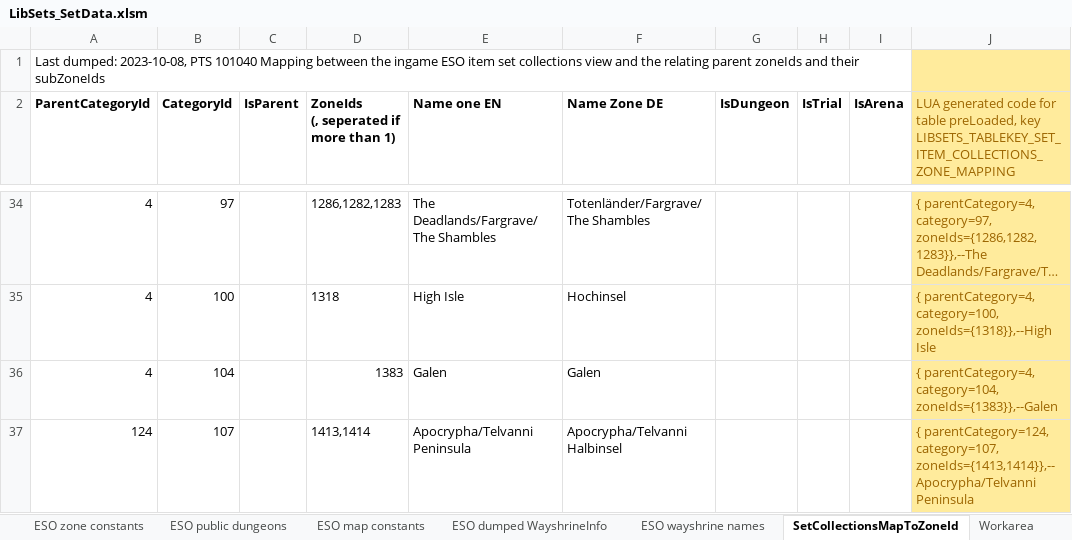
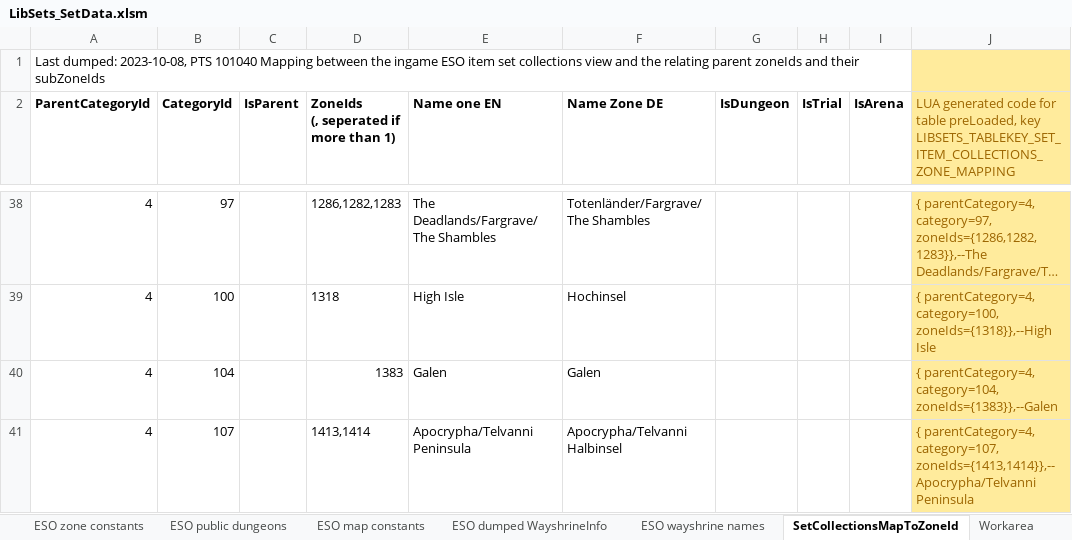
Before and after one commit to Baertram/LibSets, an Excel workbook: LibSets/Data/LibSets_SetData.xlsm, sheet SetCollectionsMapToZoneId, drawn as a sheet; only a part is shown, gaps mark what is left out; long unchanged cells end in …; values as stored, in another font and other column widths than the file's, no borders; addresses are those after the commit; the diff covers the shown part only; the diff names each change by its address in the sheet, - before the commit and + after, or states it on an @@ line.

Commit message:
-Fixed set collections jump to (parent) zone for Apocrypha (now moved to DLC category) -Added set collections jump to (parent) zone for Infinite archive (new category) -Added set collections jump to (parent) zone for West Weald DLC

```diff
--- a/LibSets/Data/LibSets_SetData.xlsm (sheet SetCollectionsMapToZoneId)
+++ b/LibSets/Data/LibSets_SetData.xlsm (sheet SetCollectionsMapToZoneId)
-A41 (ParentCategoryId): 124
+A41 (ParentCategoryId): 4
-J41: { parentCategory=124, category=107, zoneIds={1413,1414}},--Apocrypha/Telvanni…
+J41: { parentCategory=4, category=107, zoneIds={1413,1414}},--Apocrypha/Telvanni…
```
Also changed, not shown: 4 added rows, 2 edited cells and cell formats elsewhere in this sheet, sheet ESO zone constants, formulas that keep their value, 1 other file.
